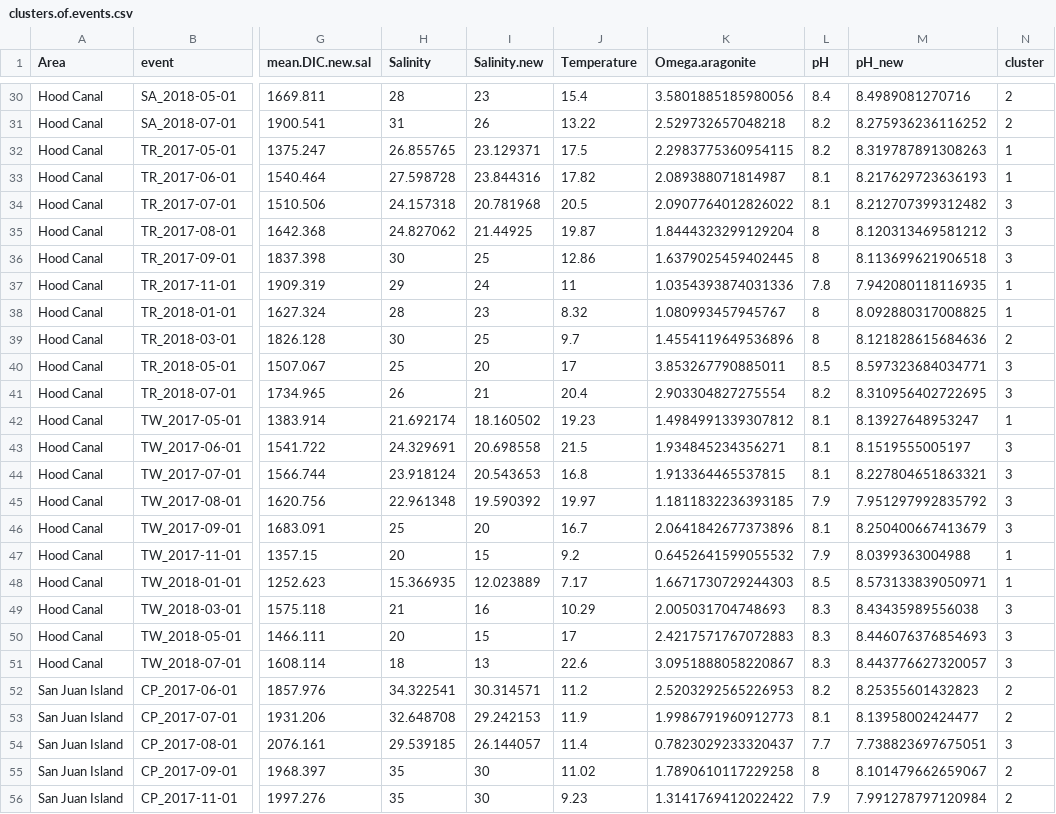
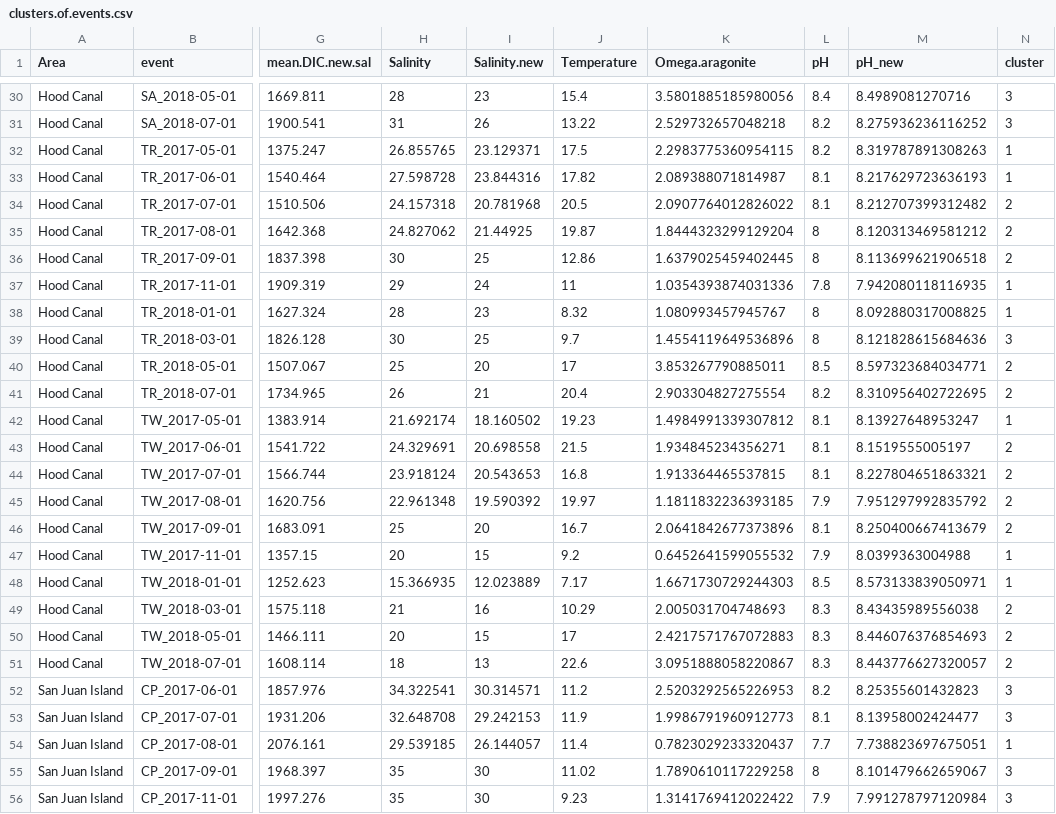
Before and after one commit to ramongallego/eDNA.and.Ocean.Acidification.Gallego.et.al.2020, a CSV file: Output/clusters.of.events.csv, drawn as a sheet; only a part is shown, gaps mark what is left out; the diff covers the shown part only; the diff names each change by its address in the sheet, - before the commit and + after, or states it on an @@ line.

```diff
--- a/Output/clusters.of.events.csv
+++ b/Output/clusters.of.events.csv
-N30:N31 (cluster): 2
+N30:N31 (cluster): 3
-N34:N36 (cluster): 3
+N34:N36 (cluster): 2
-N39 (cluster): 2
+N39 (cluster): 3
-N40:N41 (cluster): 3
+N40:N41 (cluster): 2
-N43:N46 (cluster): 3
+N43:N46 (cluster): 2
-N49:N51 (cluster): 3
+N49:N51 (cluster): 2
-N52:N53 (cluster): 2
+N52:N53 (cluster): 3
-N54 (cluster): 3
+N54 (cluster): 1
-N55:N56 (cluster): 2
+N55:N56 (cluster): 3
```
Also changed, not shown: 40 edited cells elsewhere in this file, Output/simper.all.csv, 34 other files.
